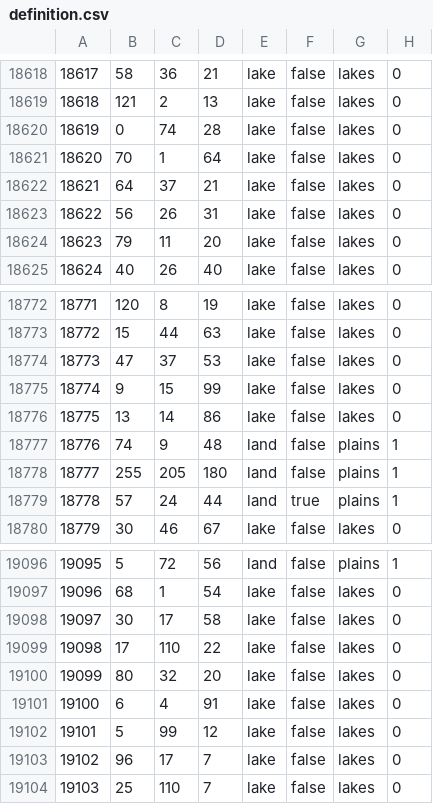
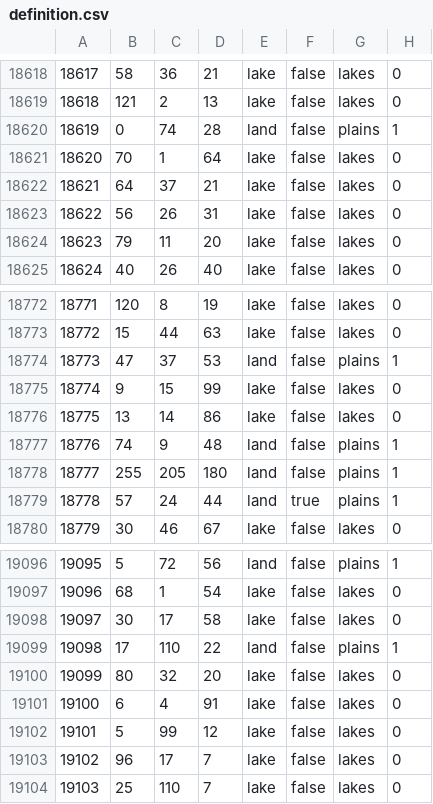
Before and after one commit to EdouardSaladier/Magna-Europa-Reloaded, a CSV file: map/definition.csv, drawn as a sheet; only a part is shown, gaps mark what is left out.

Commit message:
Minor province definition changes

```diff
--- a/map/definition.csv
+++ b/map/definition.csv
@@ -18619,3 +18619,3 @@
 18618;121;2;13;lake;false;lakes;0
-18619;0;74;28;lake;false;lakes;0
+18619;0;74;28;land;false;plains;1	
 18620;70;1;64;lake;false;lakes;0
@@ -18773,3 +18773,3 @@
 18772;15;44;63;lake;false;lakes;0
-18773;47;37;53;lake;false;lakes;0
+18773;47;37;53;land;false;plains;1
 18774;9;15;99;lake;false;lakes;0
@@ -19098,3 +19098,3 @@
 19097;30;17;58;lake;false;lakes;0
-19098;17;110;22;lake;false;lakes;0
+19098;17;110;22;land;false;plains;1
 19099;80;32;20;lake;false;lakes;0
```
